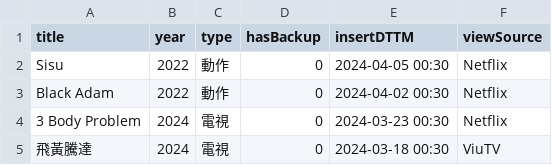
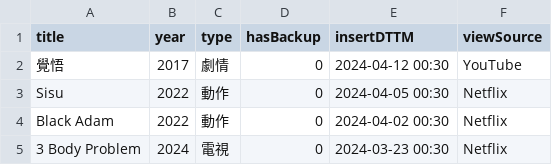
Before and after one commit to faichun/myapps, a CSV file: movie/MyMovie.csv, drawn as a sheet; only a part is shown; the shorter side is filled out with more unchanged rows; the diff names each change by its address in the sheet, - before the commit and + after, or states it on an @@ line.

Commit message:
Update MyMovie.csv

```diff
--- a/movie/MyMovie.csv
+++ b/movie/MyMovie.csv
+row 2: 覺悟 | 2017 | 劇情 | 0 | 2024-04-12 00:30 | YouTube
```
